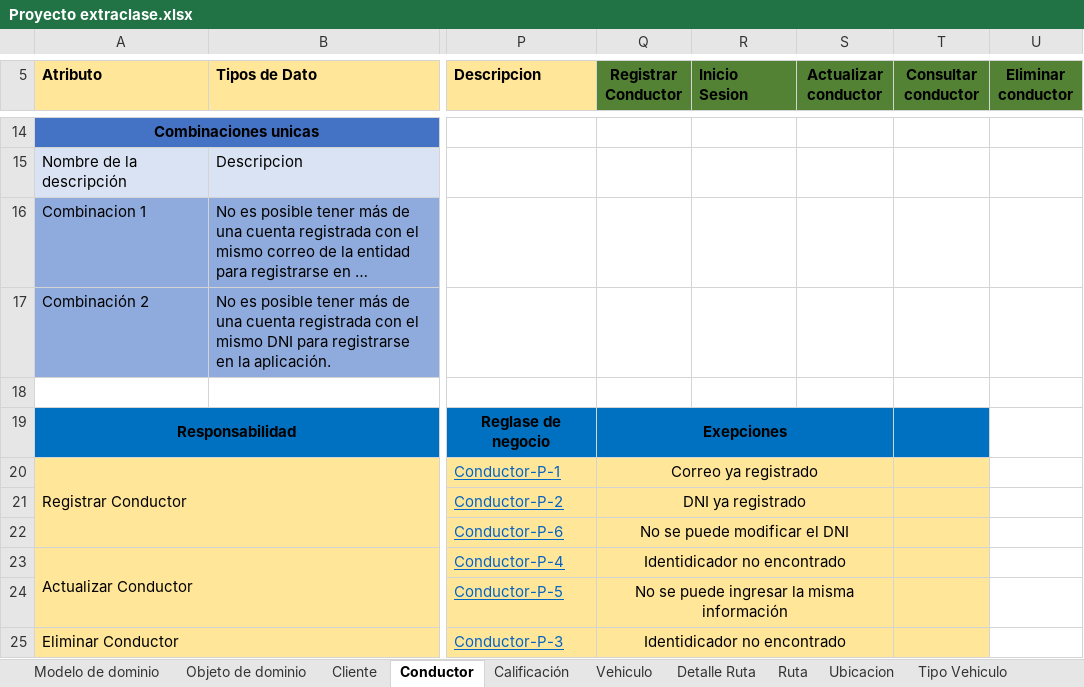
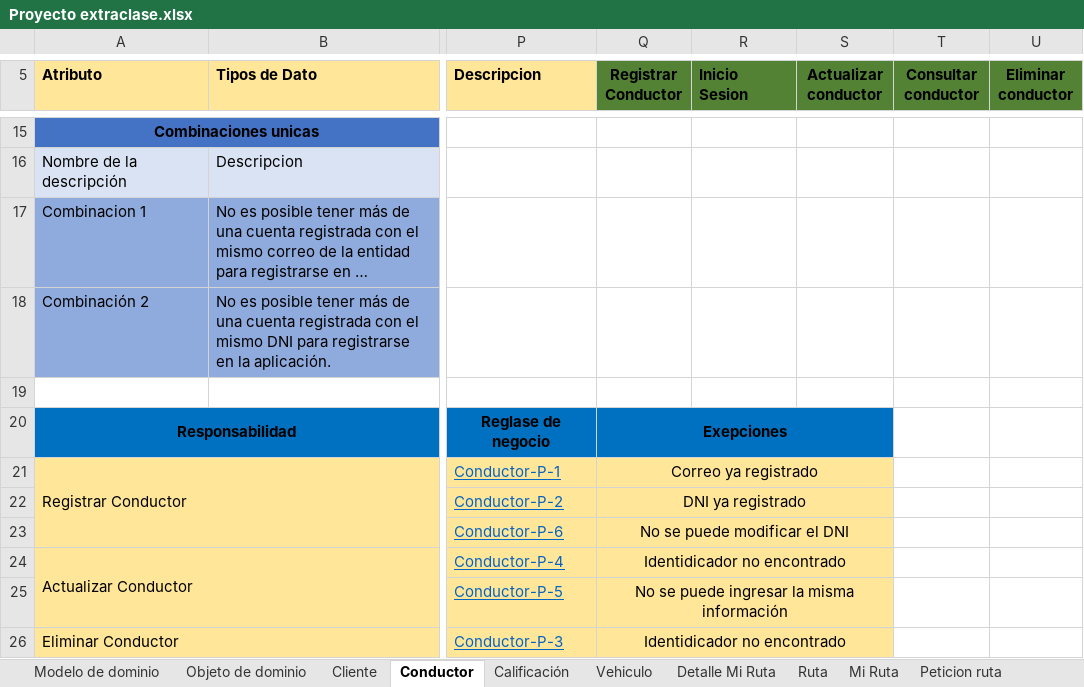
Before and after one commit to federico1605/RepositorioDOO, an Excel workbook: ExtraClase/Modelado de Dominio/Modelo enriquesido/Proyecto extraclase.xlsx, sheet Conductor, drawn as a sheet; only a part is shown, gaps mark what is left out; long unchanged cells end in …; values as stored, in another font and other column widths than the file's, no borders; addresses are those after the commit; the diff covers the shown part only; the diff names each change by its address in the sheet, - before the commit and + after, or states it on an @@ line.

```diff
--- a/ExtraClase/Modelado de Dominio/Modelo enriquesido/Proyecto extraclase.xlsx (sheet Conductor)
+++ b/ExtraClase/Modelado de Dominio/Modelo enriquesido/Proyecto extraclase.xlsx (sheet Conductor)
-sheet tab: Detalle Ruta
+sheet tab: Detalle Mi Ruta
-sheet tab: Ubicacion
-sheet tab: Tipo Vehiculo
+sheet tab: Mi Ruta
-T20 fill: #0070C0
+T20 fill: none
-T21:T26 fill: #FFE699
+T21:T26 fill: none
```
Also changed, not shown: 9 added rows, 2 removed rows, cell formats and merged cells elsewhere in this sheet, sheet Ruta, sheet Vehiculo, sheet Cliente, sheet Detalle Mi Ruta, sheet Peticion ruta, sheet Calificación, 2 more sheets, other sheet tabs, formulas that keep their value, charts or pictures, ExtraClase/Modelado de Dominio/Modelo enriquesido/Datos simulados.xlsx, 3 other files.
